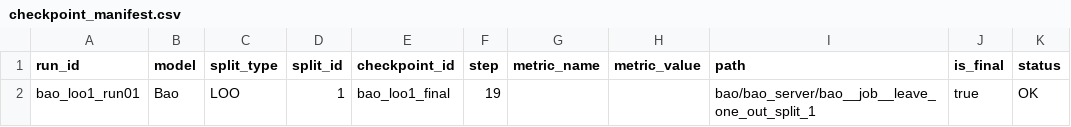
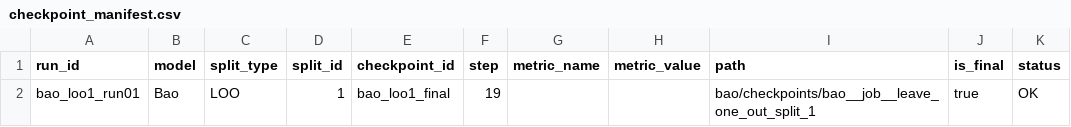
Before and after one commit to saramwon1103/team14-lqo-bao-balsa-novelty, a CSV file: bao/results/LOO-1/bao_loo1_run01/checkpoint_manifest.csv, drawn as a sheet.

```diff
--- a/bao/results/LOO-1/bao_loo1_run01/checkpoint_manifest.csv
+++ b/bao/results/LOO-1/bao_loo1_run01/checkpoint_manifest.csv
@@ -1,2 +1,2 @@
 run_id,model,split_type,split_id,checkpoint_id,step,metric_name,metric_value,path,is_final,status
-bao_loo1_run01,Bao,LOO,1,bao_loo1_final,19,,,bao/bao_server/bao__job__leave_one_out_split_1,true,OK
+bao_loo1_run01,Bao,LOO,1,bao_loo1_final,19,,,bao/checkpoints/bao__job__leave_one_out_split_1,true,OK
```
Also changed, not shown: bao/results/ALL_evaluation_results.csv, bao/results/BaseQuery-1/bao_bq1_run01/checkpoint_manifest.csv, 9 other files.
